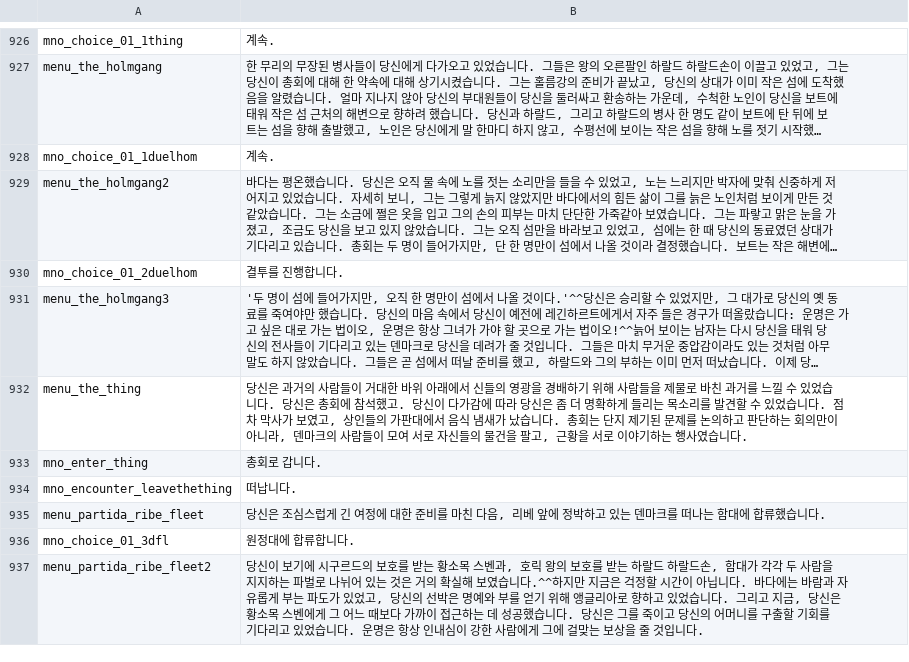
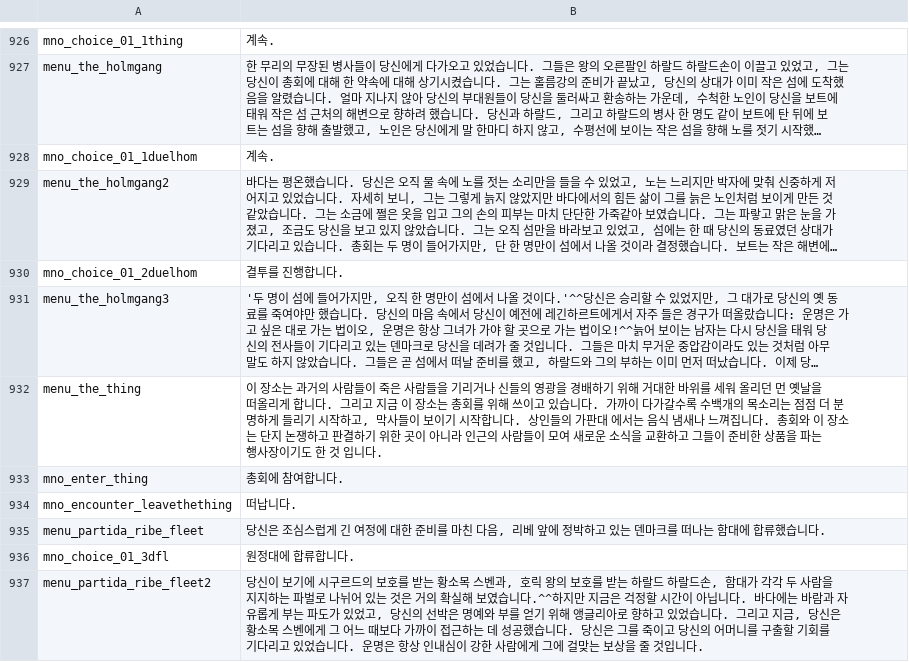
Before and after one commit to 21garam/MB_VikingConquest_R_Korean, a CSV file: languages/en/game_menus.csv, drawn as a sheet; only a part is shown, gaps mark what is left out; long unchanged cells end in …; the diff names each change by its address in the sheet, - before the commit and + after, or states it on an @@ line.

```diff
--- a/languages/en/game_menus.csv
+++ b/languages/en/game_menus.csv
-B932: 당신은 과거의 사람들이 거대한 바위 아래에서 신들의 영광을 경배하기 위해 사람들을 제물로 바친 과거를 느낄 수 있었습니다. 당신은 총회에 참석했고. 당신이 다가감에 따라 당신은 좀 더 명확하게 들리는 목소리를 발견할 수 있었습니다. 점차 막사가 보였고, 상인들의 가판대에서 음식 냄새가 났습니다. 총회는 단지 제기된 문제를 논의하고 판단하는 회의만이 아니라, 덴마크의 사람들이 모여 서로 자신들의 물건을 팔고, 근황을 서로 이야기하는 행사였습니다.
+B932: 이 장소는 과거의 사람들이 죽은 사람들을 기리거나 신들의 영광을 경배하기 위해 거대한 바위를 세워 올리던 먼 옛날을 떠올리게 합니다. 그리고 지금 이 장소는 총회를 위해 쓰이고 있습니다. 가까이 다가갈수록 수백개의 목소리는 점점 더 분명하게 들리기 시작하고, 막사들이 보이기 시작합니다. 상인들의 가판대 에서는 음식 냄새나 느껴집니다. 총회와 이 장소는 단지 논쟁하고 판결하기 위한 곳이 아니라 인근의 사람들이 모여 새로운 소식을 교환하고 그들이 준비한 상품을 파는 행사장이기도 한 것 입니다.
-B933: 총회로 갑니다.
+B933: 총회에 참여합니다.
```
Also changed, not shown: languages/en/quick_strings.csv, 1 other file.
